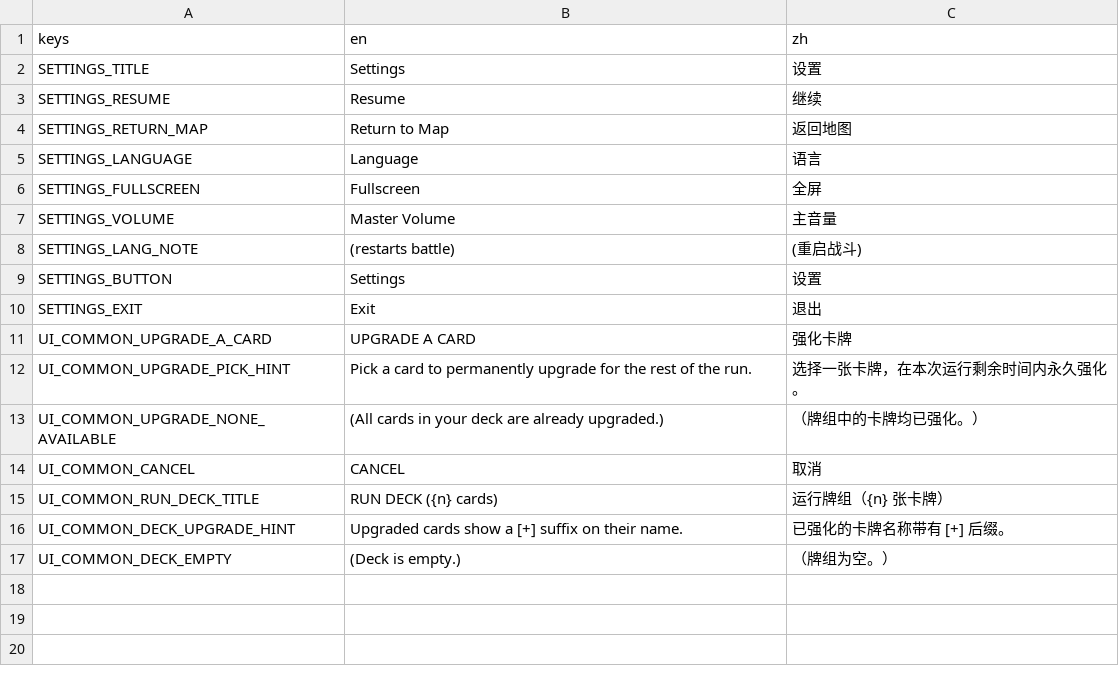
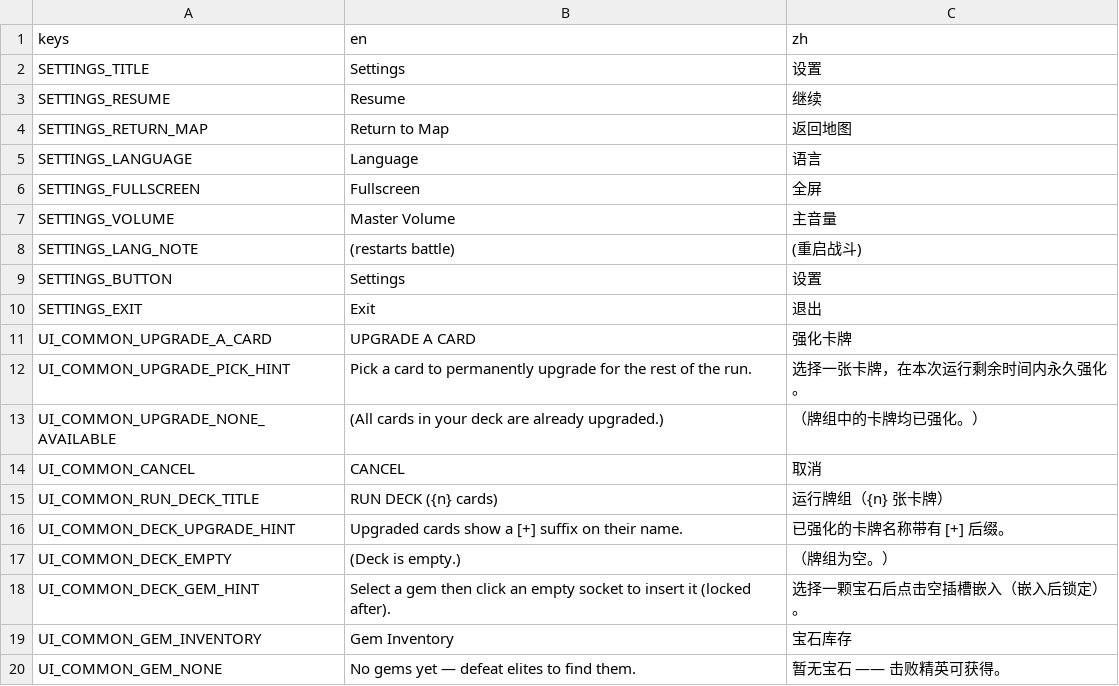
Before and after one commit to Jelly13124/Cardgame, a CSV file: assets/translations/ui_common.csv, drawn as a sheet.

Commit message:
feat(gems): on-map gem-socket UI (card sockets + gem inventory, locked-after)

```diff
--- a/assets/translations/ui_common.csv
+++ b/assets/translations/ui_common.csv
@@ -17 +17,4 @@ UI_COMMON_DECK_UPGRADE_HINT,Upgraded cards show a [+] suffix on their name.,已
 UI_COMMON_DECK_EMPTY,(Deck is empty.),（牌组为空。）
+UI_COMMON_DECK_GEM_HINT,Select a gem then click an empty socket to insert it (locked after).,选择一颗宝石后点击空插槽嵌入（嵌入后锁定）。
+UI_COMMON_GEM_INVENTORY,Gem Inventory,宝石库存
+UI_COMMON_GEM_NONE,No gems yet — defeat elites to find them.,暂无宝石 —— 击败精英可获得。
```
Also changed, not shown: 1 other file.
